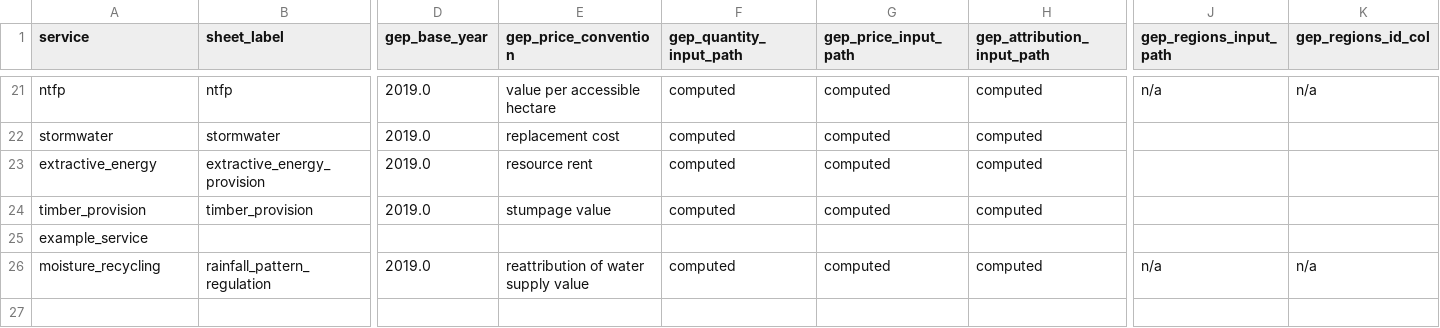
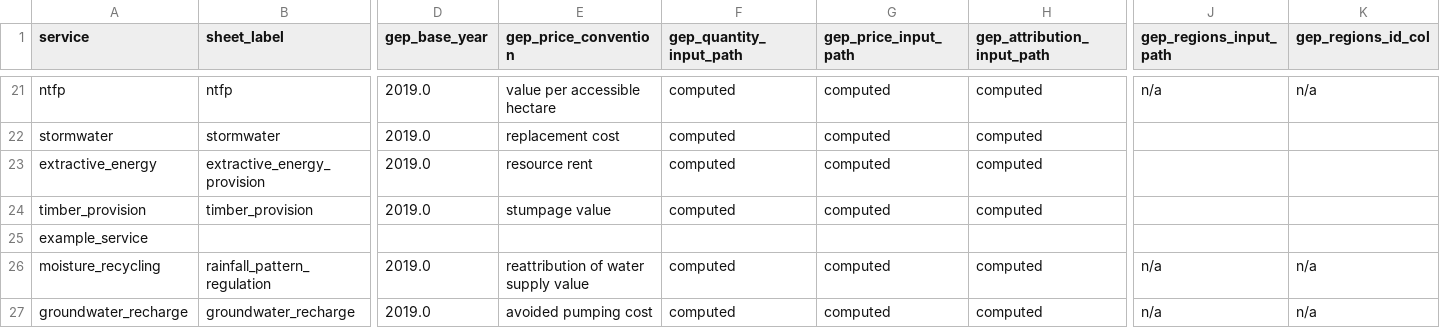
Before and after one commit to NatCapTEEMs/global_invest_dev, a CSV file: global_invest/input_template/es_config.csv, drawn as a sheet; only a part is shown, gaps mark what is left out; rows hold the shown columns only; the diff names each change by its address in the sheet, - before the commit and + after, or states it on an @@ line.

```diff
--- a/global_invest/input_template/es_config.csv
+++ b/global_invest/input_template/es_config.csv
+row 27: groundwater_recharge | groundwater_recharge | 2019.0 | avoided pumping cost | computed | computed | computed | n/a | n/a
```
Also changed, not shown: global_invest/input_template/es_parameters.csv, 9 other files.
